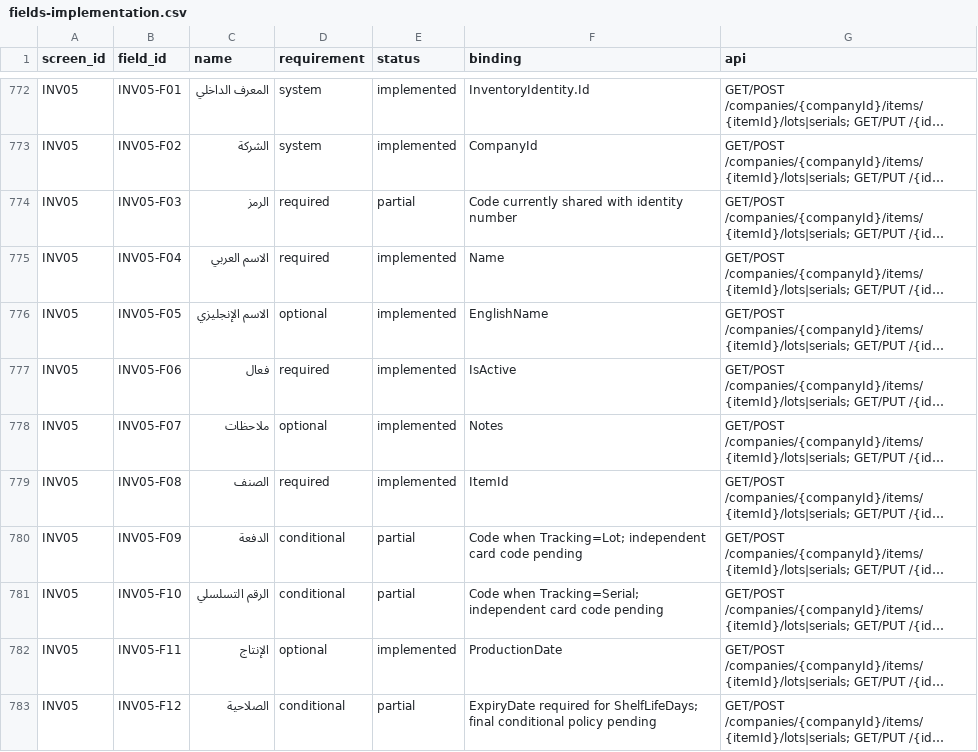
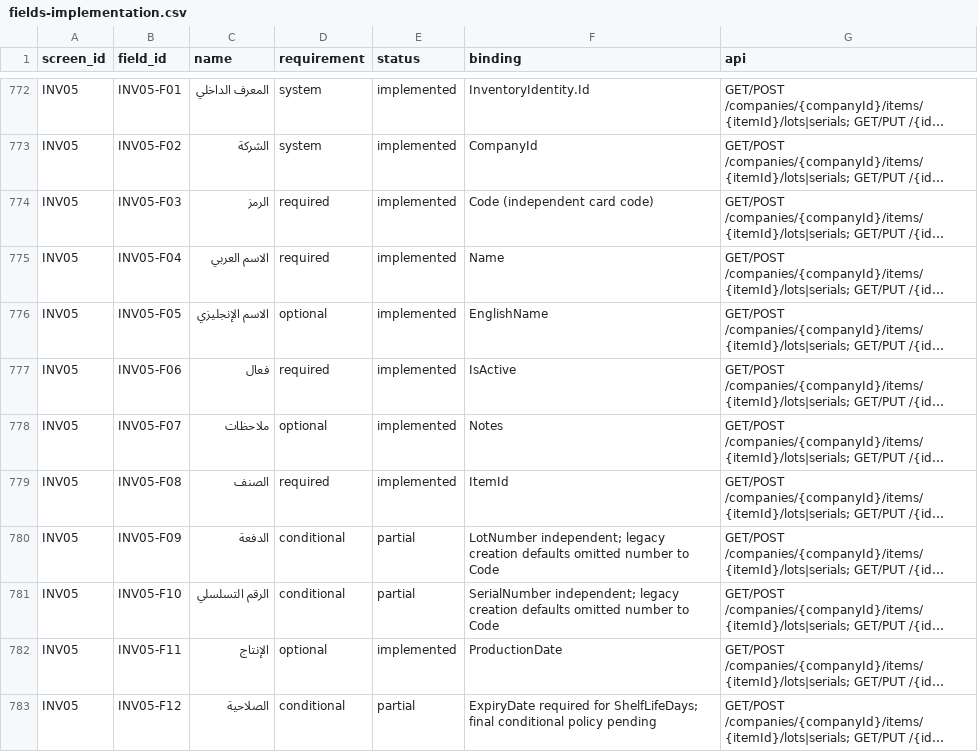
Before and after one commit to ameenalqershi/ameen-erp, a CSV file: docs/backend/fields-implementation.csv, drawn as a sheet; only a part is shown, gaps mark what is left out; long unchanged cells end in …; the diff names each change by its address in the sheet, - before the commit and + after, or states it on an @@ line.

```diff
--- a/docs/backend/fields-implementation.csv
+++ b/docs/backend/fields-implementation.csv
-E774 (status): partial
+E774 (status): implemented
-F774 (binding): Code currently shared with identity number
+F774 (binding): Code (independent card code)
-F780 (binding): Code when Tracking=Lot; independent card code pending
+F780 (binding): LotNumber independent; legacy creation defaults omitted number to Code
-F781 (binding): Code when Tracking=Serial; independent card code pending
+F781 (binding): SerialNumber independent; legacy creation defaults omitted number to Code
```
Also changed, not shown: docs/backend/screens-implementation.csv, 23 other files.
